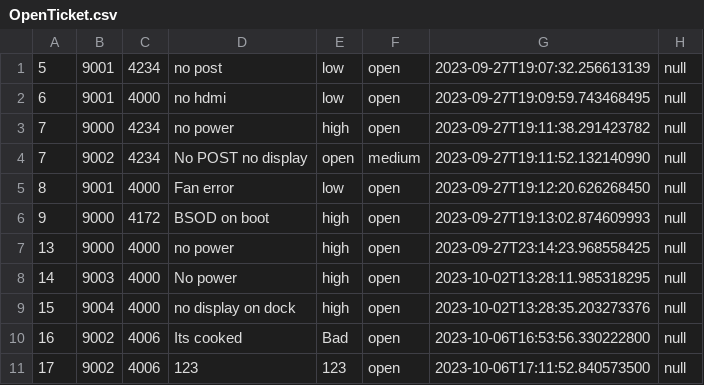
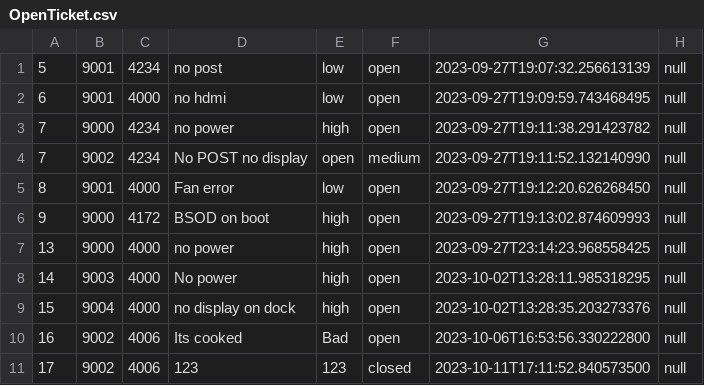
Before and after one commit to RMITJake/SEPM-A2, a CSV file: records/OpenTicket.csv, drawn as a sheet.

Commit message:
ArchiveController class has logic in it that finds all tickets with closed in its ticket. Reliant on the status of the ticket remaining in that position (6th column on excel)

```diff
--- a/records/OpenTicket.csv
+++ b/records/OpenTicket.csv
@@ -10,2 +10,2 @@
 16,9002,4006,Its cooked,Bad,open,2023-10-06T16:53:56.330222800,null
-17,9002,4006,123,123,open,2023-10-06T17:11:52.840573500,null
+17,9002,4006,123,123,closed,2023-10-11T17:11:52.840573500,null
```
Also changed, not shown: 4 other files.
